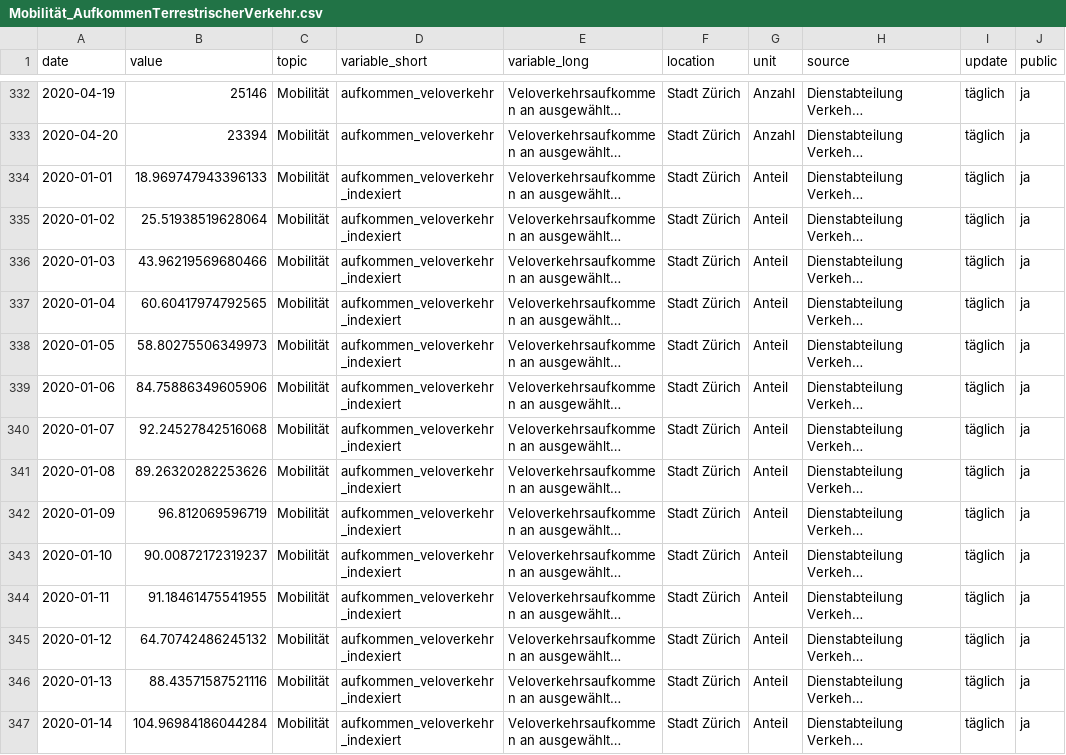
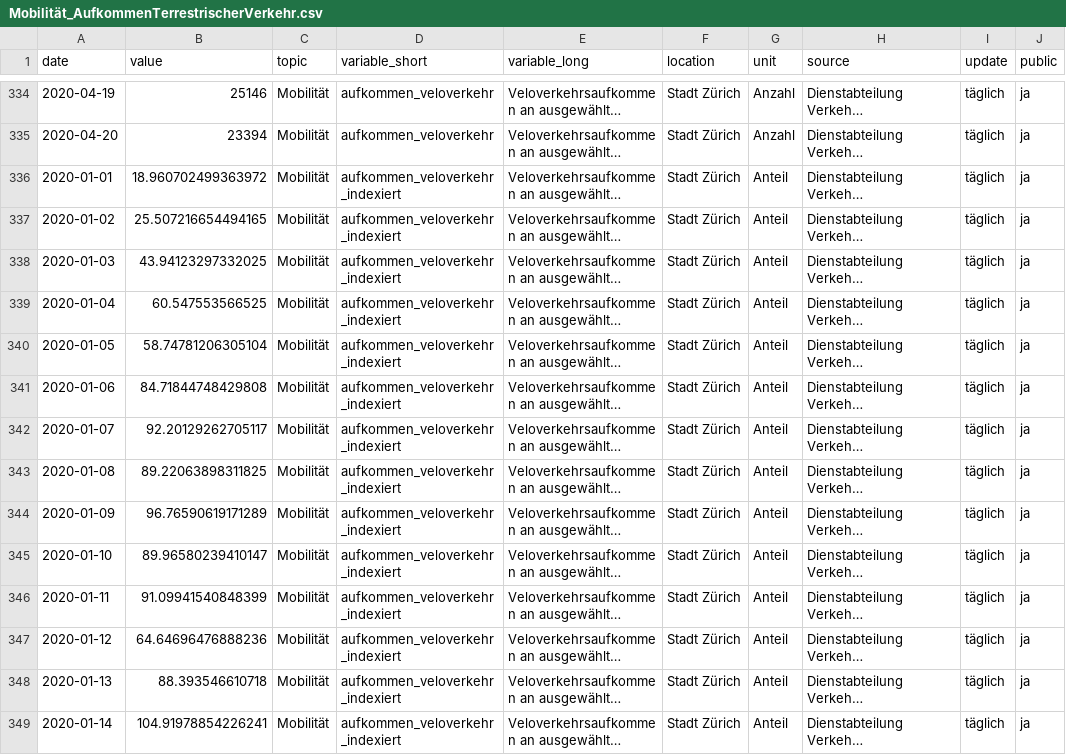
Before and after one commit to statistikZH/covid19monitoring_mobility_ZaehlstellenMIVLVVelo, a CSV file: Mobilität_AufkommenTerrestrischerVerkehr.csv, drawn as a sheet; only a part is shown, gaps mark what is left out; long unchanged cells end in …; addresses are those after the commit; the diff covers the shown part only; the diff names each change by its address in the sheet, - before the commit and + after, or states it on an @@ line.

Commit message:
23.4.

```diff
--- a/Mobilität_AufkommenTerrestrischerVerkehr.csv
+++ b/Mobilität_AufkommenTerrestrischerVerkehr.csv
-B336 (value): 18.969747943396133
+B336 (value): 18.960702499363972
-B337 (value): 25.51938519628064
+B337 (value): 25.507216654494165
-B338 (value): 43.96219569680466
+B338 (value): 43.94123297332025
-B339 (value): 60.60417974792565
+B339 (value): 60.547553566525
-B340 (value): 58.80275506349973
+B340 (value): 58.74781206305104
-B341 (value): 84.75886349605906
+B341 (value): 84.71844748429808
-B342 (value): 92.24527842516068
+B342 (value): 92.20129262705117
-B343 (value): 89.26320282253626
+B343 (value): 89.22063898311825
-B344 (value): 96.812069596719
+B344 (value): 96.76590619171289
-B345 (value): 90.00872172319237
+B345 (value): 89.96580239410147
-B346 (value): 91.18461475541955
+B346 (value): 91.09941540848399
-B347 (value): 64.70742486245132
+B347 (value): 64.64696476888236
-B348 (value): 88.43571587521116
+B348 (value): 88.393546610718
-B349 (value): 104.96984186044284
+B349 (value): 104.91978854226241
```
Also changed, not shown: 2 added rows and 96 edited cells elsewhere in this file.
